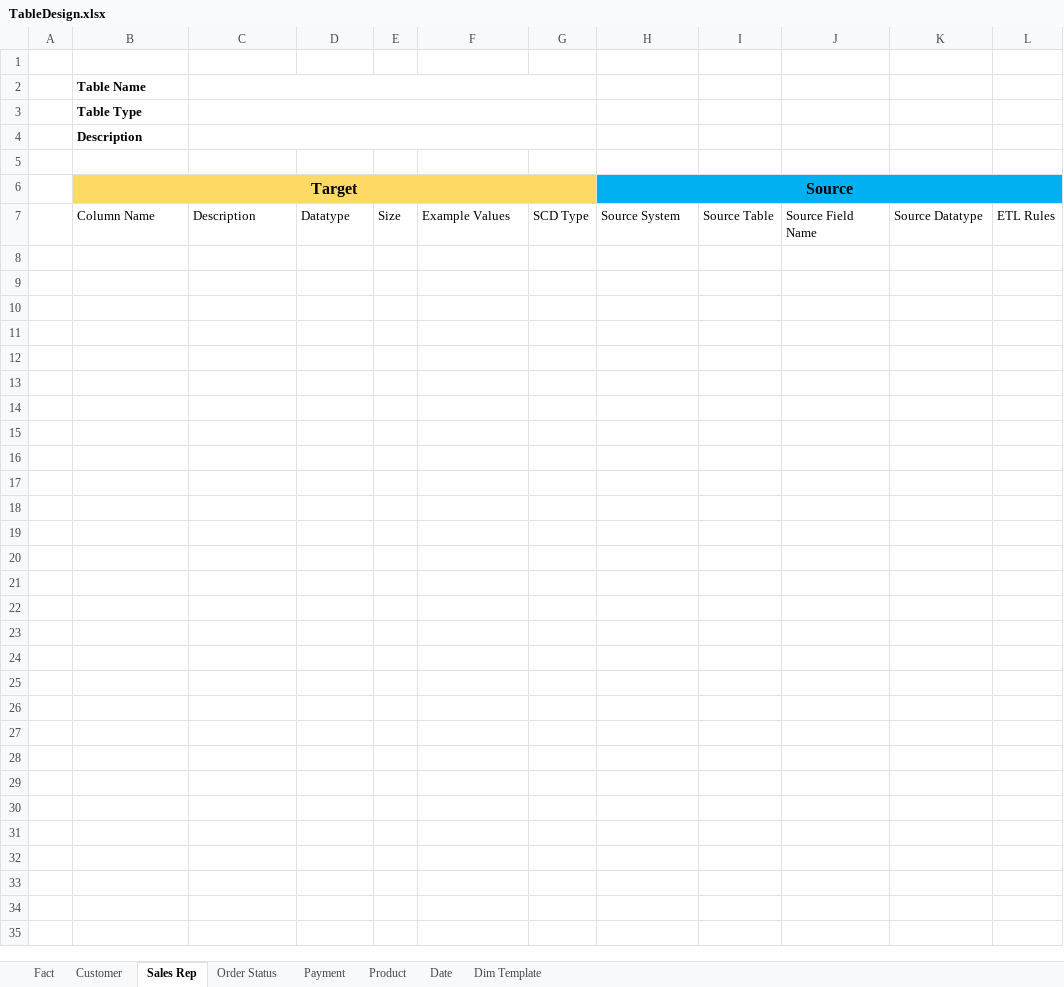
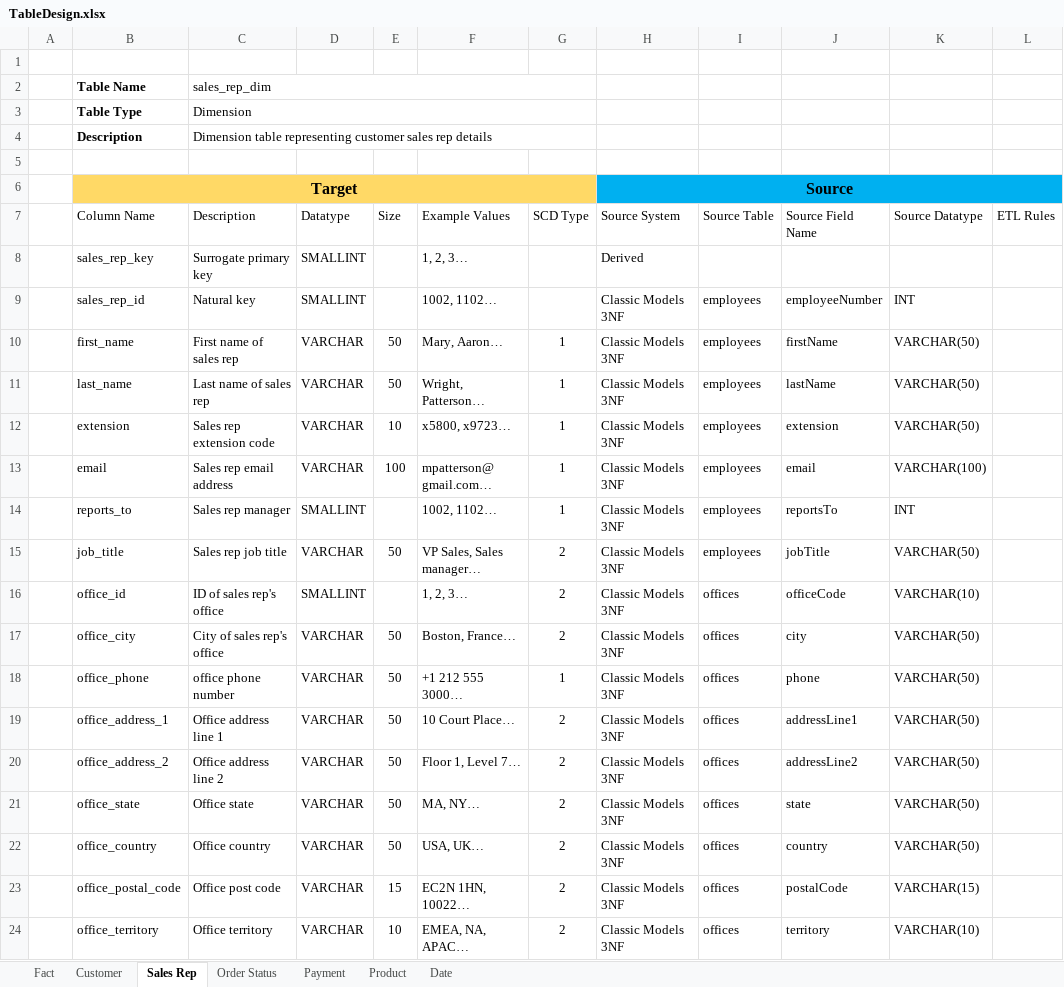
Before and after one commit to ABZ-Aaron/Classic-Models-Pipeline, an Excel workbook: Documentation/TableDesign.xlsx, sheet Sales Rep, drawn as a sheet; values as stored, in another font and other column widths than the file's, no borders; table styles not drawn; the diff names each change by its address in the sheet, - before the commit and + after, or states it on an @@ line.

Commit message:
Updated Data Modeling excel file

```diff
--- a/Documentation/TableDesign.xlsx (sheet Sales Rep)
+++ b/Documentation/TableDesign.xlsx (sheet Sales Rep)
-sheet tab: Dim Template
-C2 (Description): (empty)
+C2 (Description): sales_rep_dim
-C3 (Description): (empty)
+C3 (Description): Dimension
-C4 (Description): (empty)
+C4 (Description): Dimension table representing customer sales rep details
+row 8:  | sales_rep_key | Surrogate primary key | SMALLINT |  | 1, 2, 3… |  | Derived
+row 9:  | sales_rep_id | Natural key | SMALLINT |  | 1002, 1102… |  | Classic Models 3NF | employees | employeeNumber | INT
+row 10:  | first_name | First name of sales rep | VARCHAR | 50 | Mary, Aaron… | 1 | Classic Models 3NF | employees | firstName | VARCHAR(50)
+row 11:  | last_name | Last name of sales rep | VARCHAR | 50 | Wright, Patterson… | 1 | Classic Models 3NF | employees | lastName | VARCHAR(50)
+row 12:  | extension | Sales rep extension code | VARCHAR | 10 | x5800, x9723… | 1 | Classic Models 3NF | employees | extension | VARCHAR(50)
+row 13:  | email | Sales rep email address | VARCHAR | 100 | mpatterson@ gmail.com… | 1 | Classic Models 3NF | employees | email | VARCHAR(100)
+row 14:  | reports_to | Sales rep manager | SMALLINT |  | 1002, 1102… | 1 | Classic Models 3NF | employees | reportsTo | INT
+row 15:  | job_title | Sales rep job title | VARCHAR | 50 | VP Sales, Sales manager… | 2 | Classic Models 3NF | employees | jobTitle | VARCHAR(50)
+row 16:  | office_id | ID of sales rep's office | SMALLINT |  | 1, 2, 3… | 2 | Classic Models 3NF | offices | officeCode | VARCHAR(10)
+row 17:  | office_city | City of sales rep's office | VARCHAR | 50 | Boston, France… | 2 | Classic Models 3NF | offices | city | VARCHAR(50)
+row 18:  | office_phone | office phone number | VARCHAR | 50 | +1 212 555 3000… | 1 | Classic Models 3NF | offices | phone | VARCHAR(50)
+row 19:  | office_address_1 | Office address line 1 | VARCHAR | 50 | 10 Court Place… | 2 | Classic Models 3NF | offices | addressLine1 | VARCHAR(50)
+row 20:  | office_address_2 | Office address line 2 | VARCHAR | 50 | Floor 1, Level 7… | 2 | Classic Models 3NF | offices | addressLine2 | VARCHAR(50)
+row 21:  | office_state | Office state | VARCHAR | 50 | MA, NY… | 2 | Classic Models 3NF | offices | state | VARCHAR(50)
+row 22:  | office_country | Office country | VARCHAR | 50 | USA, UK… | 2 | Classic Models 3NF | offices | country | VARCHAR(50)
+row 23:  | office_postal_code | Office post code | VARCHAR | 15 | EC2N 1HN, 10022… | 2 | Classic Models 3NF | offices | postalCode | VARCHAR(15)
+row 24:  | office_territory | Office territory | VARCHAR | 10 | EMEA, NA, APAC… | 2 | Classic Models 3NF | offices | territory | VARCHAR(10)
```
Also changed, not shown: sheet Customer, sheet Product, sheet Payment, sheet Order Status, sheet Fact, sheet Date, 1 other file.
